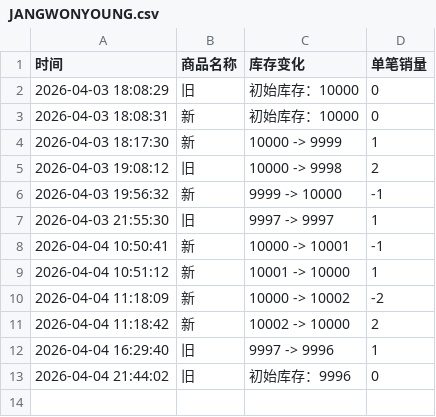
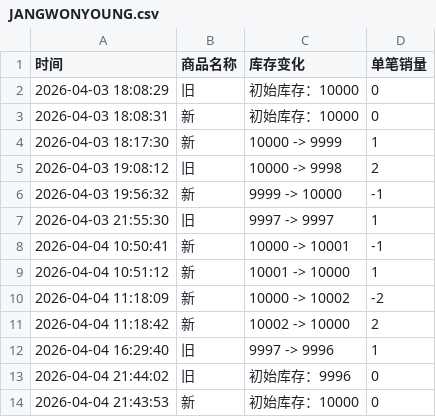
Before and after one commit to Juineii/ive_kms0403, a CSV file: JANGWONYOUNG.csv, drawn as a sheet; the diff names each change by its address in the sheet, - before the commit and + after, or states it on an @@ line.

Commit message:
自动更新数据 2026-04-04 21:44:13

```diff
--- a/JANGWONYOUNG.csv
+++ b/JANGWONYOUNG.csv
+row 14: 2026-04-04 21:43:53 | 新 | 初始库存：10000 | 0
```
